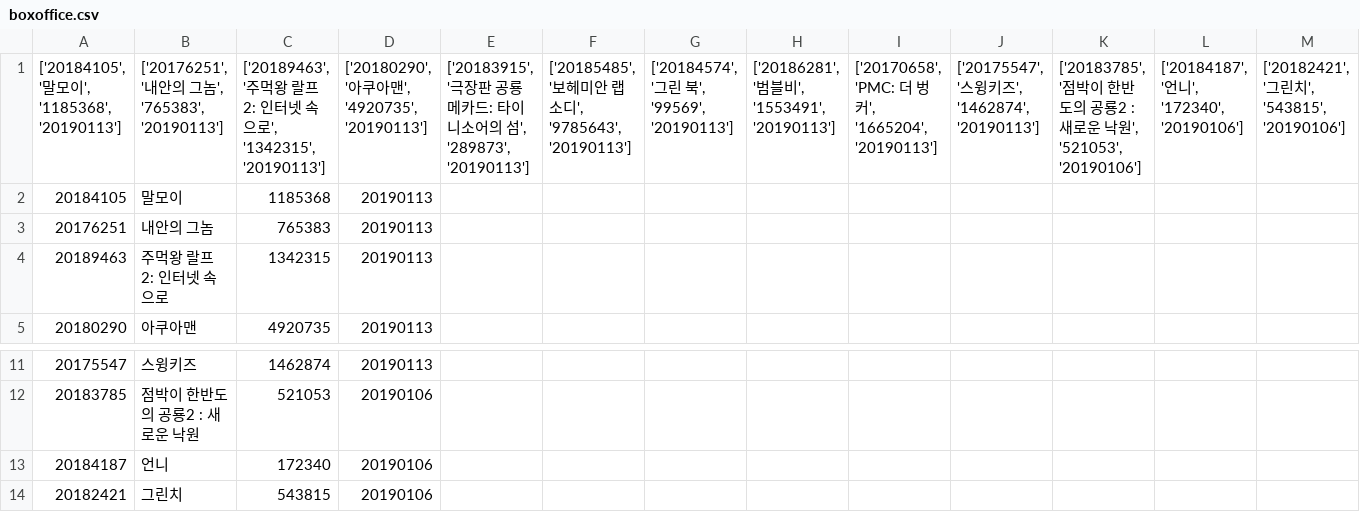
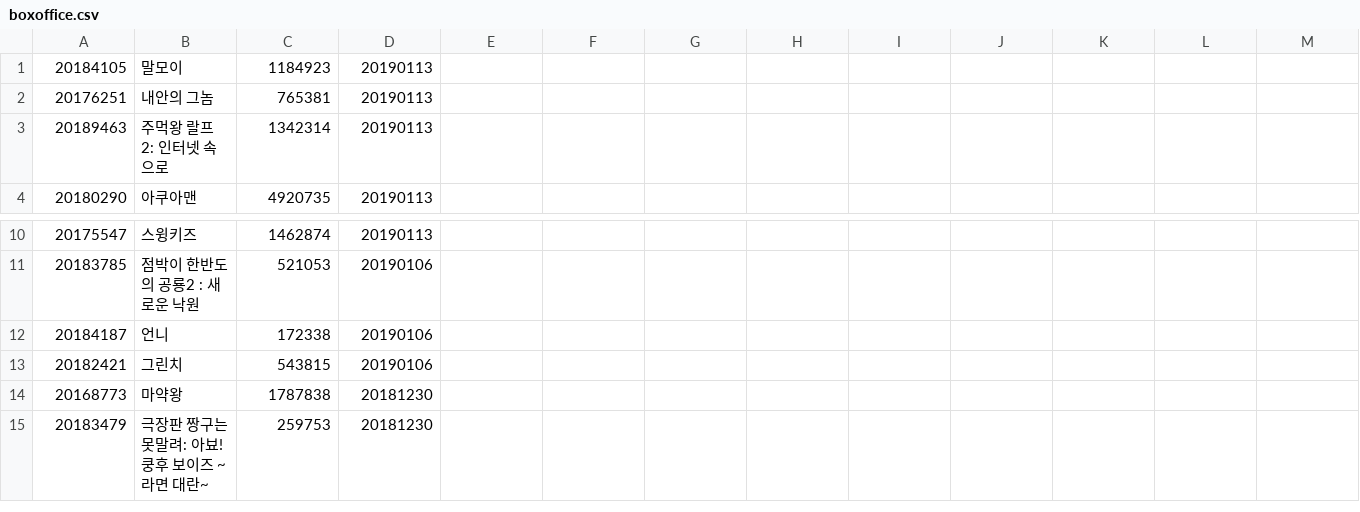
Before and after one commit to AhnDogeon/TIL, a CSV file: 01_python/get_data/boxoffice.csv, drawn as a sheet; only a part is shown, gaps mark what is left out; the shorter side is filled out with more unchanged rows; removed rows and columns are numbered as before the commit, all else as after; rows hold the shown columns only; the diff names each change by its address in the sheet, - before the commit and + after, or states it on an @@ line.

```diff
--- a/01_python/get_data/boxoffice.csv
+++ b/01_python/get_data/boxoffice.csv
-row 1: ['20184105', '말모이', '1185368', '20190113'] | ['20176251', '내안의 그놈', '765383', '20190113'] | ['20189463', '주먹왕 랄프 2: 인터넷 속으로', '1342315', '20190113'] | ['20180290', '아쿠아맨', '4920735', '20190113'] | ['20183915', '극장판 공룡메카드: 타이니소어의 섬', '289873', '20190113'] | ['20185485', '보헤미안 랩소디', '9785643', '20190113'] | ['20184574', '그린 북', '99569', '20190113'] | ['20186281', '범블비', '1553491', '20190113'] | ['20170658', 'PMC: 더 벙커', '1665204', '20190113'] | ['20175547', '스윙키즈', '1462874', '20190113'] | ['20183785', '점박이 한반도의 공룡2 : 새로운 낙원', '521053', '20190106'] | ['20184187', '언니', '172340', '20190106'] | ['20182421', '그린치', '543815', '20190106']
-C1: 1185368
+C1: 1184923
-C2: 765383
+C2: 765381
-C3: 1342315
+C3: 1342314
-C12: 172340
+C12: 172338
```
Also changed, not shown: 01_python/get_data/movie.csv, 47 other files.
